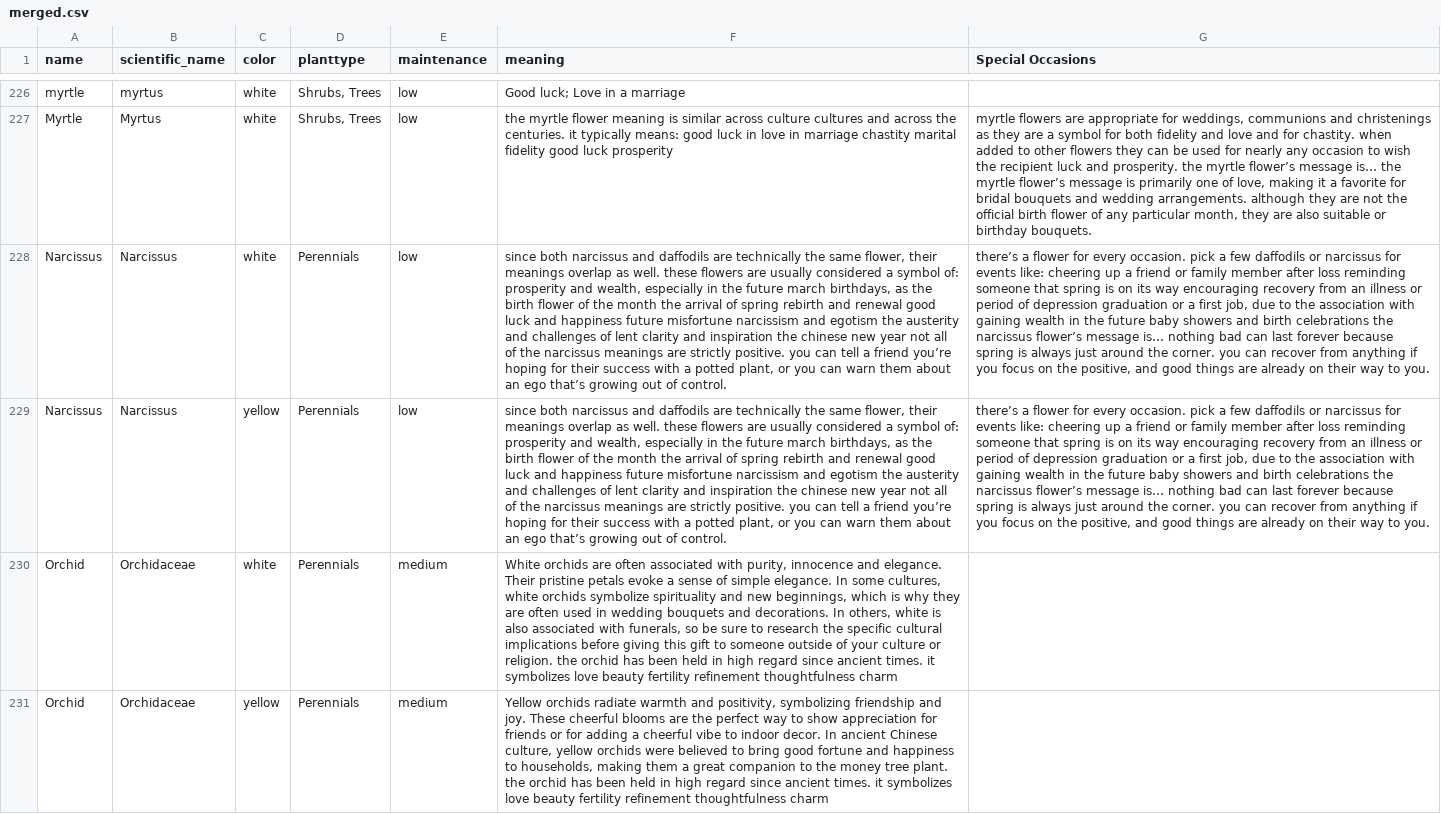
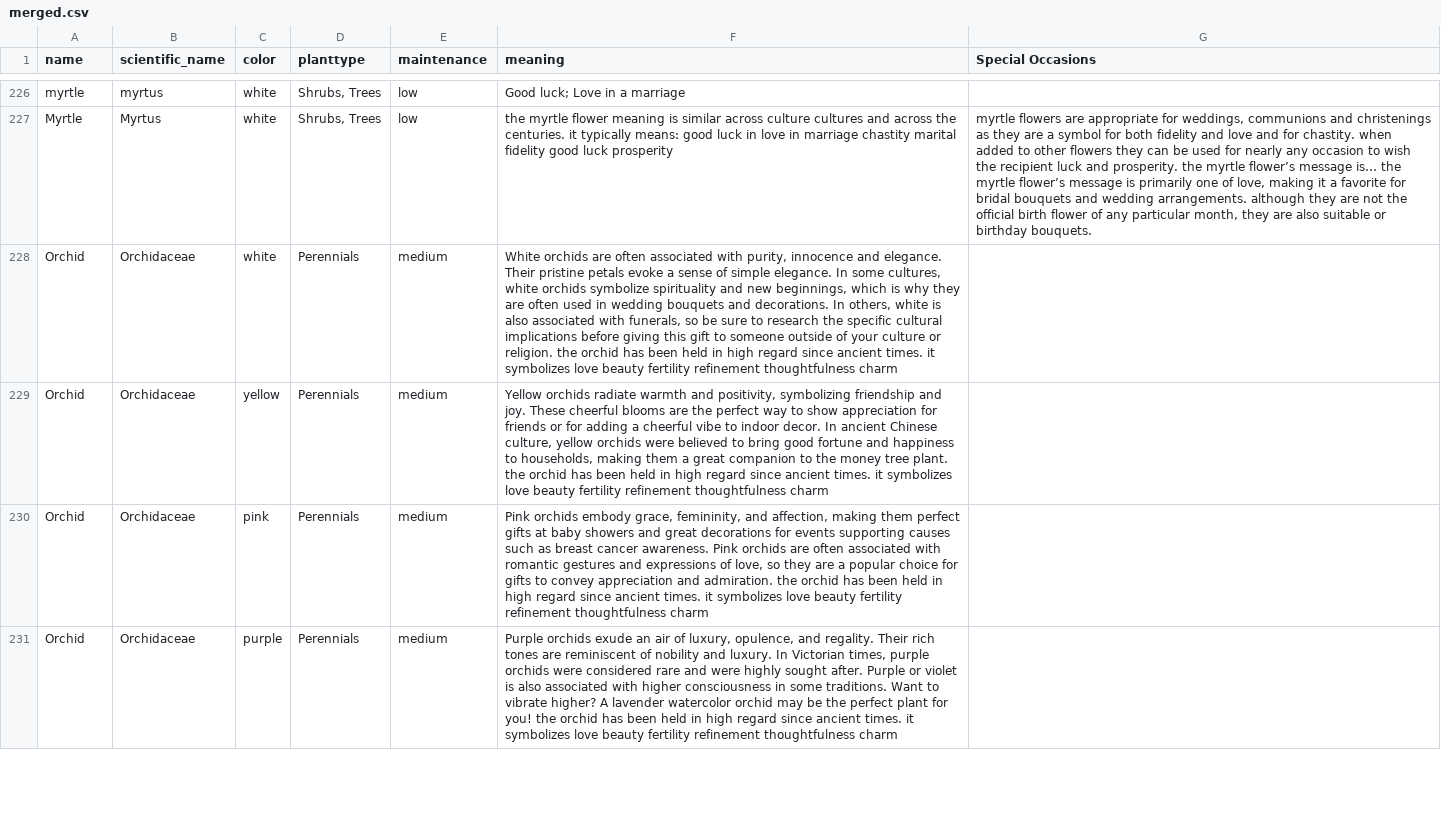
Before and after one commit to zhmee/FloraSense, a CSV file: src/data/merged.csv, drawn as a sheet; only a part is shown, gaps mark what is left out; the shorter side is filled out with more unchanged rows; the diff names each change by its address in the sheet, - before the commit and + after, or states it on an @@ line.

Commit message:
Remove duplicate flowers from merged.csv
- Removed Narcissus and keep Daffodil

```diff
--- a/src/data/merged.csv
+++ b/src/data/merged.csv
-row 228: Narcissus | Narcissus | white | Perennials | low | since both narcissus and daffodils are technically the same flower, their meanings overlap as well. these flowers are usually considered a symbol of: prosperity and wealth, especially in the future march birthdays, as the birth flower of the month the arrival of spring rebirth and renewal good luck and happiness future misfortune narcissism and egotism the austerity and challenges of lent clarity and inspiration the chinese new year not all of the narcissus meanings are strictly positive. you can tell a friend you’re hoping for their success with a potted plant, or you can warn them about an ego that’s growing out of control. | there’s a flower for every occasion. pick a few daffodils or narcissus for events like: cheering up a friend or family member after loss reminding someone that spring is on its way encouraging recovery from an illness or period of depression graduation or a first job, due to the association with gaining wealth in the future baby showers and birth celebrations the narcissus flower’s message is… nothing bad can last forever because spring is always just around the corner. you can recover from anything if you focus on the positive, and good things are already on their way to you.
-row 229: Narcissus | Narcissus | yellow | Perennials | low | since both narcissus and daffodils are technically the same flower, their meanings overlap as well. these flowers are usually considered a symbol of: prosperity and wealth, especially in the future march birthdays, as the birth flower of the month the arrival of spring rebirth and renewal good luck and happiness future misfortune narcissism and egotism the austerity and challenges of lent clarity and inspiration the chinese new year not all of the narcissus meanings are strictly positive. you can tell a friend you’re hoping for their success with a potted plant, or you can warn them about an ego that’s growing out of control. | there’s a flower for every occasion. pick a few daffodils or narcissus for events like: cheering up a friend or family member after loss reminding someone that spring is on its way encouraging recovery from an illness or period of depression graduation or a first job, due to the association with gaining wealth in the future baby showers and birth celebrations the narcissus flower’s message is… nothing bad can last forever because spring is always just around the corner. you can recover from anything if you focus on the positive, and good things are already on their way to you.
```
